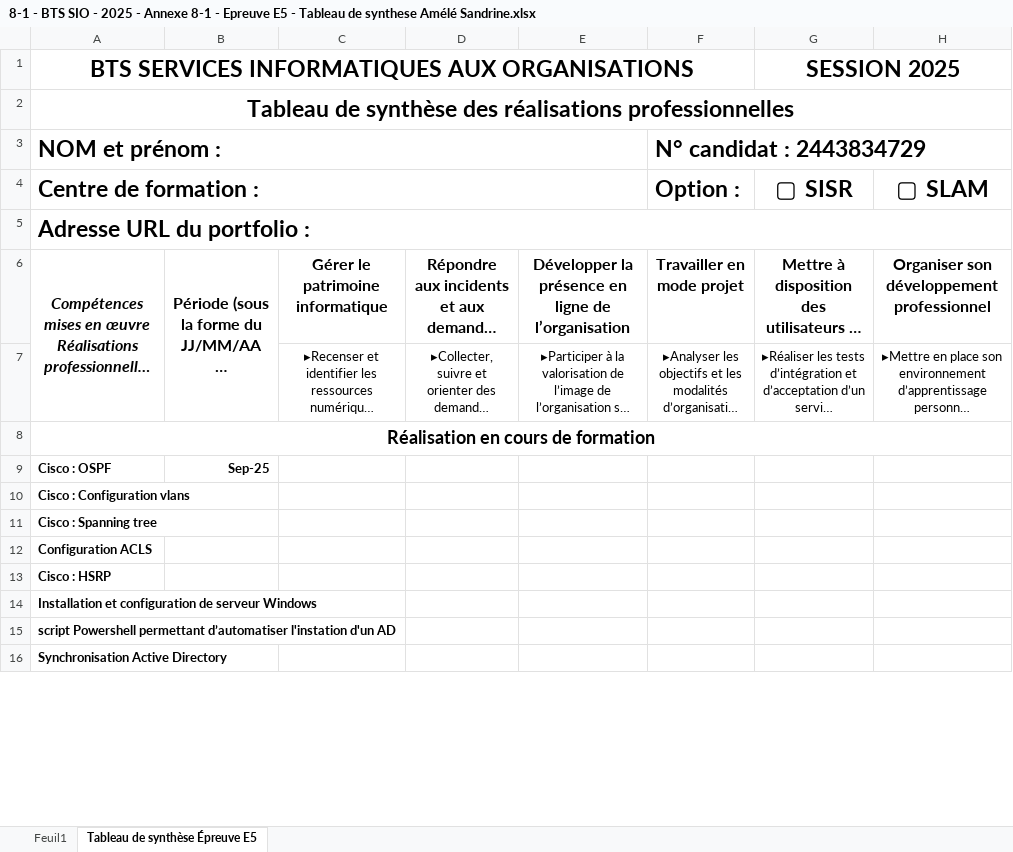
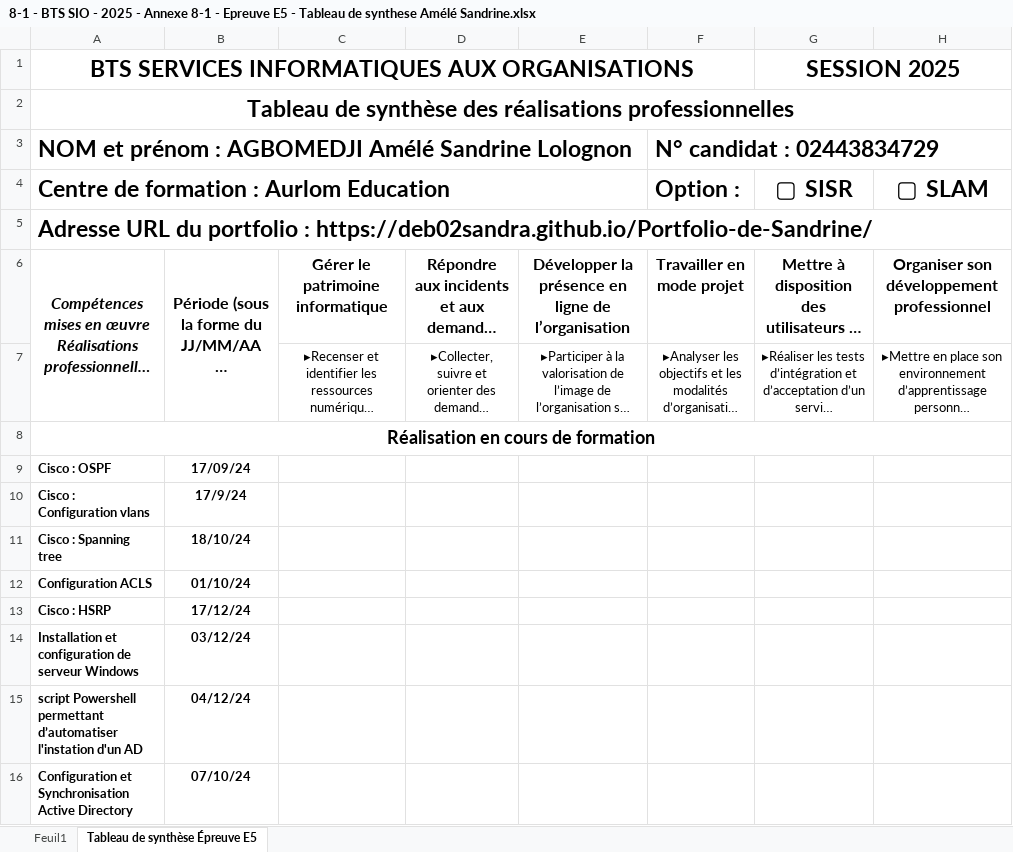
Before and after one commit to deb02sandra/Portfolio-de-Sandrine, an Excel workbook: documents/8-1 - BTS SIO - 2025 - Annexe 8-1 - Epreuve E5 - Tableau de synthese Amélé Sandrine.xlsx, sheet Tableau de synthèse Épreuve E5, drawn as a sheet; only a part is shown; long unchanged cells end in …; values as stored, in another font and other column widths than the file's, no borders; charts and pictures not drawn; removed rows and columns are numbered as before the commit, all else as after; the diff covers the shown part only; the diff names each change by its address in the sheet, - before the commit and + after, or states it on an @@ line.

```diff
--- a/documents/8-1 - BTS SIO - 2025 - Annexe 8-1 - Epreuve E5 - Tableau de synthese Amélé Sandrine.xlsx (sheet Tableau de synthèse Épreuve E5)
+++ b/documents/8-1 - BTS SIO - 2025 - Annexe 8-1 - Epreuve E5 - Tableau de synthese Amélé Sandrine.xlsx (sheet Tableau de synthèse Épreuve E5)
-row 3: NOM et prénom : |  |  |  |  | N° candidat : 2443834729
+row 3: NOM et prénom : AGBOMEDJI Amélé Sandrine Lolognon |  |  |  |  | N° candidat : 02443834729
-A4: Centre de formation :
+A4: Centre de formation : Aurlom Education
-A5: …portfolio :
+A5: …portfolio : https://deb02sandra.github.io/Portfolio-de-Sandrine/
-B9: Sep-25
+B9: 17/09/24
-B9 alignment: right
+B9 alignment: center
-B10: (empty)
+B10: 17/9/24
-B11: (empty)
+B11: 18/10/24
-B12: (empty)
+B12: 01/10/24
-B13: (empty)
+B13: 17/12/24
-B14: (empty)
+B14: 03/12/24
-B15: (empty)
+B15: 04/12/24
-row 16: Synchronisation Active Directory
+row 16: Configuration et Synchronisation Active Directory | 07/10/24
```
Also changed, not shown: 2 added rows, 2 removed rows, 13 edited cells and cell formats elsewhere in this sheet, charts or pictures, 48 other files.
